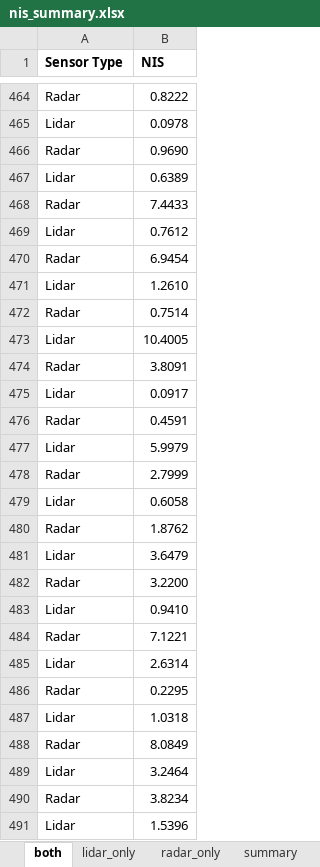
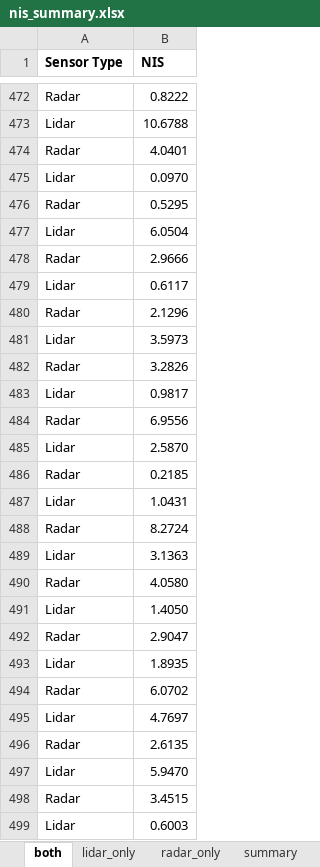
Before and after one commit to benjaminsoellner/CarND-Unscented-Kalman-Filter-Project, an Excel workbook: report/nis_summary.xlsx, sheet both, drawn as a sheet; only a part is shown, gaps mark what is left out; values as stored, in another font and other column widths than the file's, no borders; addresses are those after the commit; the diff covers the shown part only; the diff names each change by its address in the sheet, - before the commit and + after, or states it on an @@ line.

```diff
--- a/report/nis_summary.xlsx (sheet both)
+++ b/report/nis_summary.xlsx (sheet both)
-B473 (NIS): 0.0978
+B473 (NIS): 10.6788
-B474 (NIS): 0.9690
+B474 (NIS): 4.0401
-B475 (NIS): 0.6389
+B475 (NIS): 0.0970
-B476 (NIS): 7.4433
+B476 (NIS): 0.5295
-B477 (NIS): 0.7612
+B477 (NIS): 6.0504
-B478 (NIS): 6.9454
+B478 (NIS): 2.9666
-B479 (NIS): 1.2610
+B479 (NIS): 0.6117
-B480 (NIS): 0.7514
+B480 (NIS): 2.1296
-B481 (NIS): 10.4005
+B481 (NIS): 3.5973
-B482 (NIS): 3.8091
+B482 (NIS): 3.2826
-B483 (NIS): 0.0917
+B483 (NIS): 0.9817
-B484 (NIS): 0.4591
+B484 (NIS): 6.9556
-B485 (NIS): 5.9979
+B485 (NIS): 2.5870
-B486 (NIS): 2.7999
+B486 (NIS): 0.2185
-B487 (NIS): 0.6058
+B487 (NIS): 1.0431
-B488 (NIS): 1.8762
+B488 (NIS): 8.2724
-B489 (NIS): 3.6479
+B489 (NIS): 3.1363
-B490 (NIS): 3.2200
+B490 (NIS): 4.0580
-B491 (NIS): 0.9410
+B491 (NIS): 1.4050
-B492 (NIS): 7.1221
+B492 (NIS): 2.9047
-B493 (NIS): 2.6314
+B493 (NIS): 1.8935
-B494 (NIS): 0.2295
+B494 (NIS): 6.0702
-B495 (NIS): 1.0318
+B495 (NIS): 4.7697
-B496 (NIS): 8.0849
+B496 (NIS): 2.6135
-B497 (NIS): 3.2464
+B497 (NIS): 5.9470
-B498 (NIS): 3.8234
+B498 (NIS): 3.4515
-B499 (NIS): 1.5396
+B499 (NIS): 0.6003
```
Also changed, not shown: other rows of this sheet, sheet summary, sheet lidar_only, sheet radar_only, charts or pictures, 9 other files.
